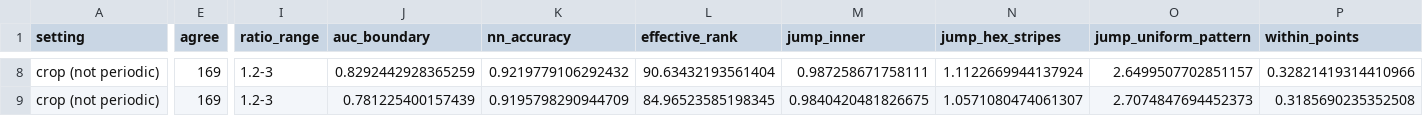
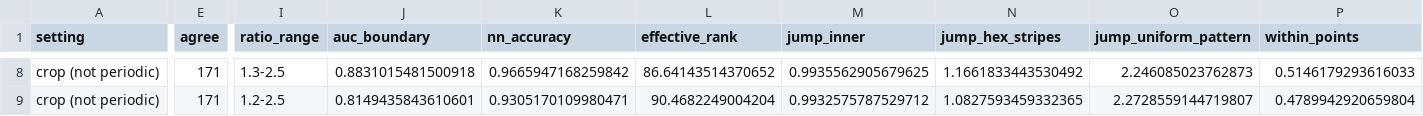
Before and after one commit to Lu-Dumoulin/PhaseWall, a CSV file: docs/comparison/comparison.csv, drawn as a sheet; only a part is shown, gaps mark what is left out; the diff covers the shown part only; the diff names each change by its address in the sheet, - before the commit and + after, or states it on an @@ line.

```diff
--- a/docs/comparison/comparison.csv
+++ b/docs/comparison/comparison.csv
-E8:E9 (agree): 169
+E8:E9 (agree): 171
-I8 (ratio_range): 1.2-3
+I8 (ratio_range): 1.3-2.5
-J8 (auc_boundary): 0.8292442928365259
+J8 (auc_boundary): 0.8831015481500918
-K8 (nn_accuracy): 0.9219779106292432
+K8 (nn_accuracy): 0.9665947168259842
-L8 (effective_rank): 90.63432193561404
+L8 (effective_rank): 86.64143514370652
-M8 (jump_inner): 0.987258671758111
+M8 (jump_inner): 0.9935562905679625
-N8 (jump_hex_stripes): 1.1122669944137924
+N8 (jump_hex_stripes): 1.1661833443530492
-O8 (jump_uniform_pattern): 2.6499507702851157
+O8 (jump_uniform_pattern): 2.246085023762873
-P8 (within_points): 0.32821419314410966
+P8 (within_points): 0.5146179293616033
-I9 (ratio_range): 1.2-3
+I9 (ratio_range): 1.2-2.5
-J9 (auc_boundary): 0.781225400157439
+J9 (auc_boundary): 0.8149435843610601
-K9 (nn_accuracy): 0.9195798290944709
+K9 (nn_accuracy): 0.9305170109980471
-L9 (effective_rank): 84.96523585198345
+L9 (effective_rank): 90.4682249004204
-M9 (jump_inner): 0.9840420481826675
+M9 (jump_inner): 0.9932575787529712
-N9 (jump_hex_stripes): 1.0571080474061307
+N9 (jump_hex_stripes): 1.0827593459332365
-O9 (jump_uniform_pattern): 2.7074847694452373
+O9 (jump_uniform_pattern): 2.2728559144719807
-P9 (within_points): 0.3185690235352508
+P9 (within_points): 0.4789942920659804
```
Also changed, not shown: 69 edited cells elsewhere in this file, docs/comparison/training.csv, 37 other files.
